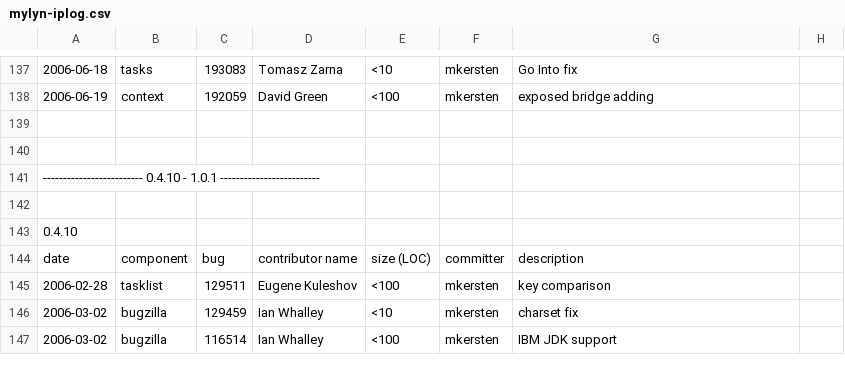
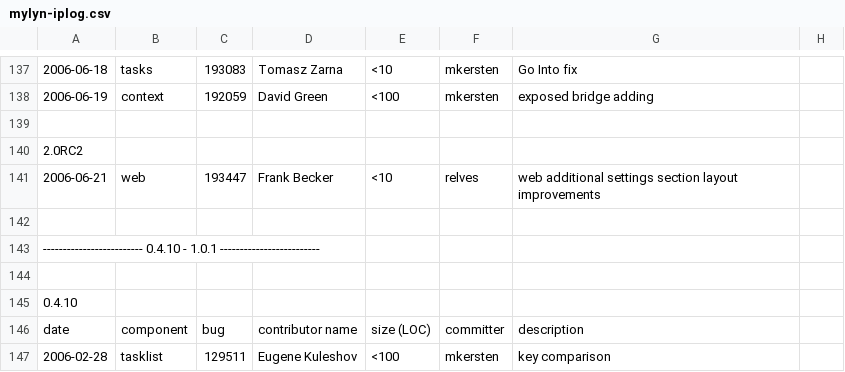
Before and after one commit to eclipse-mylyn/mylyn-website, a CSV file: doc/mylyn-iplog.csv, drawn as a sheet; only a part is shown, gaps mark what is left out; the shorter side is filled out with more unchanged rows; the diff names each change by its address in the sheet, - before the commit and + after, or states it on an @@ line.

Commit message:
NEW - bug 193447: [web connector] layout of Advanced Settings on repositories page is too narrow https://bugs.eclipse.org/bugs/show_bug.cgi?id=193447

```diff
--- a/doc/mylyn-iplog.csv
+++ b/doc/mylyn-iplog.csv
+row 140: 2.0RC2
+row 141: 2006-06-21 | web | 193447 | Frank Becker | <10 | relves | web additional settings section layout improvements
```
